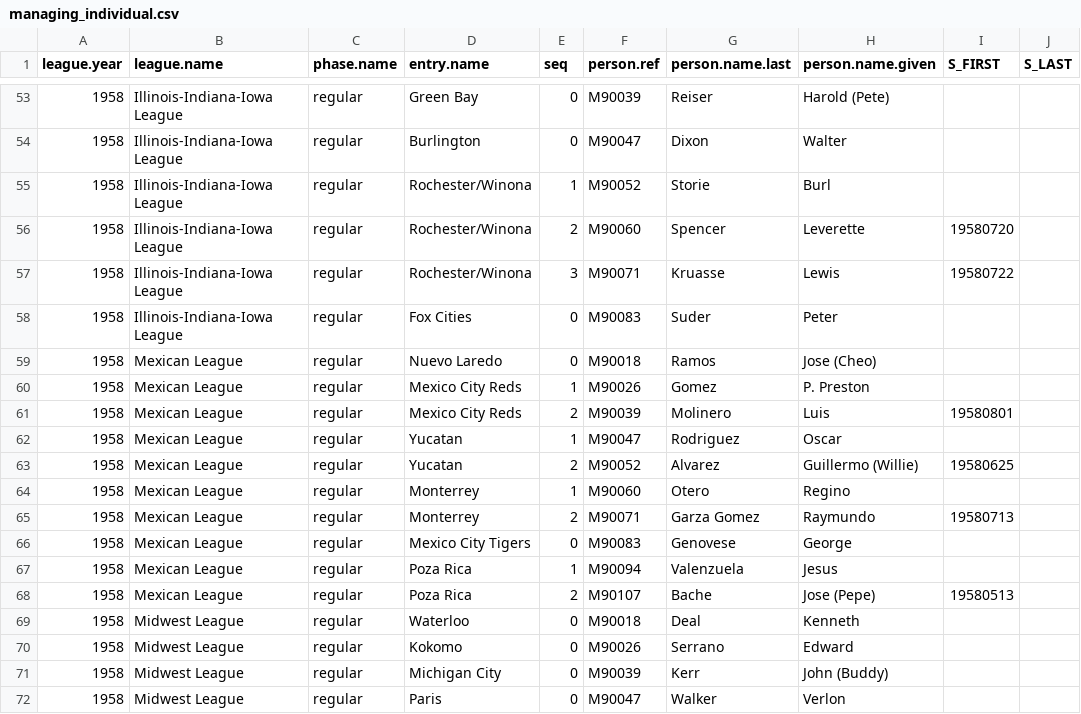
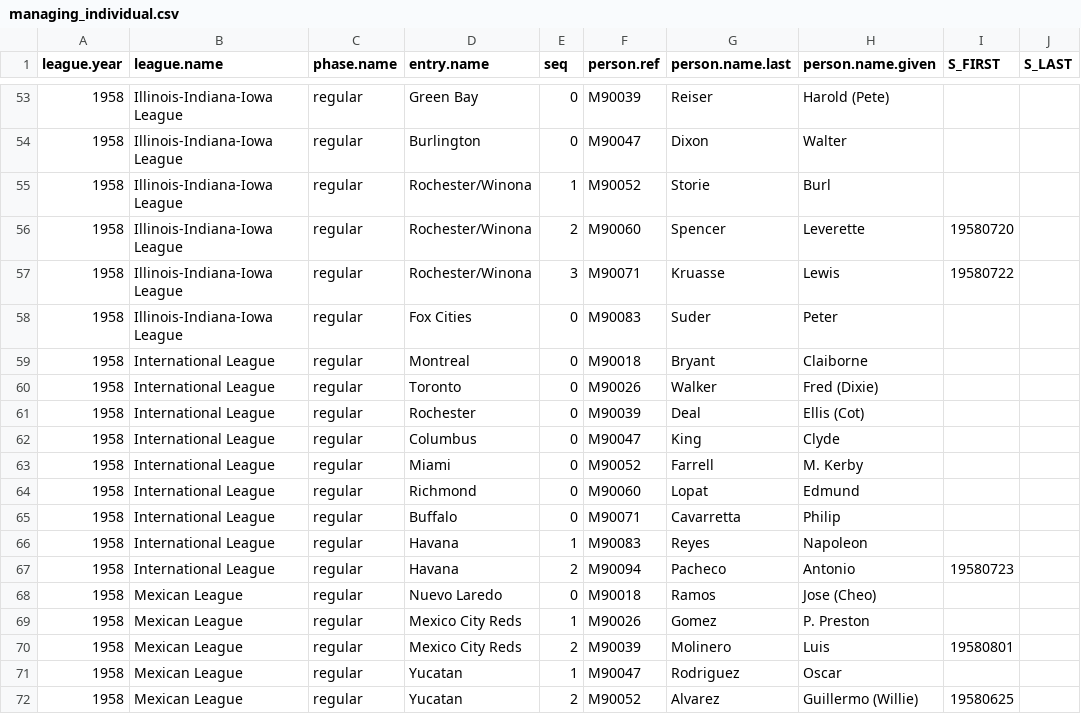
Before and after one commit to doc22940/minoraverages, a CSV file: processed/1959TSN/managing_individual.csv, drawn as a sheet; only a part is shown, gaps mark what is left out; the shorter side is filled out with more unchanged rows.

```diff
--- a/processed/1959TSN/managing_individual.csv
+++ b/processed/1959TSN/managing_individual.csv
@@ -58,2 +58,11 @@ league.year,league.name,phase.name,entry.name,seq,person.ref,person.name.last,pe
 1958,Illinois-Indiana-Iowa League,regular,Fox Cities,0,M90083,Suder,Peter,,
+1958,International League,regular,Montreal,0,M90018,Bryant,Claiborne,,
+1958,International League,regular,Toronto,0,M90026,Walker,Fred (Dixie),,
+1958,International League,regular,Rochester,0,M90039,Deal,Ellis (Cot),,
+1958,International League,regular,Columbus,0,M90047,King,Clyde,,
+1958,International League,regular,Miami,0,M90052,Farrell,M. Kerby,,
+1958,International League,regular,Richmond,0,M90060,Lopat,Edmund,,
+1958,International League,regular,Buffalo,0,M90071,Cavarretta,Philip,,
+1958,International League,regular,Havana,1,M90083,Reyes,Napoleon,,
+1958,International League,regular,Havana,2,M90094,Pacheco,Antonio,19580723,
 1958,Mexican League,regular,Nuevo Laredo,0,M90018,Ramos,Jose (Cheo),,
```
Also changed, not shown: processed/1959TSN/playing_team.csv, 2 other files.
